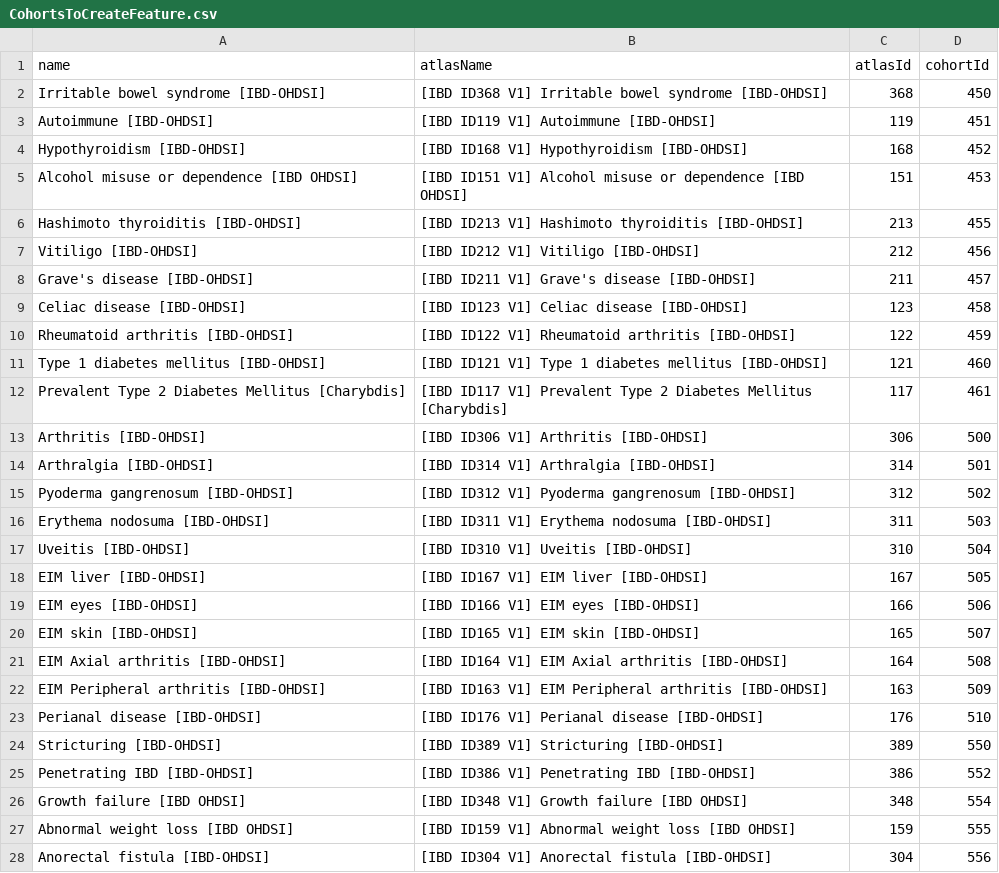
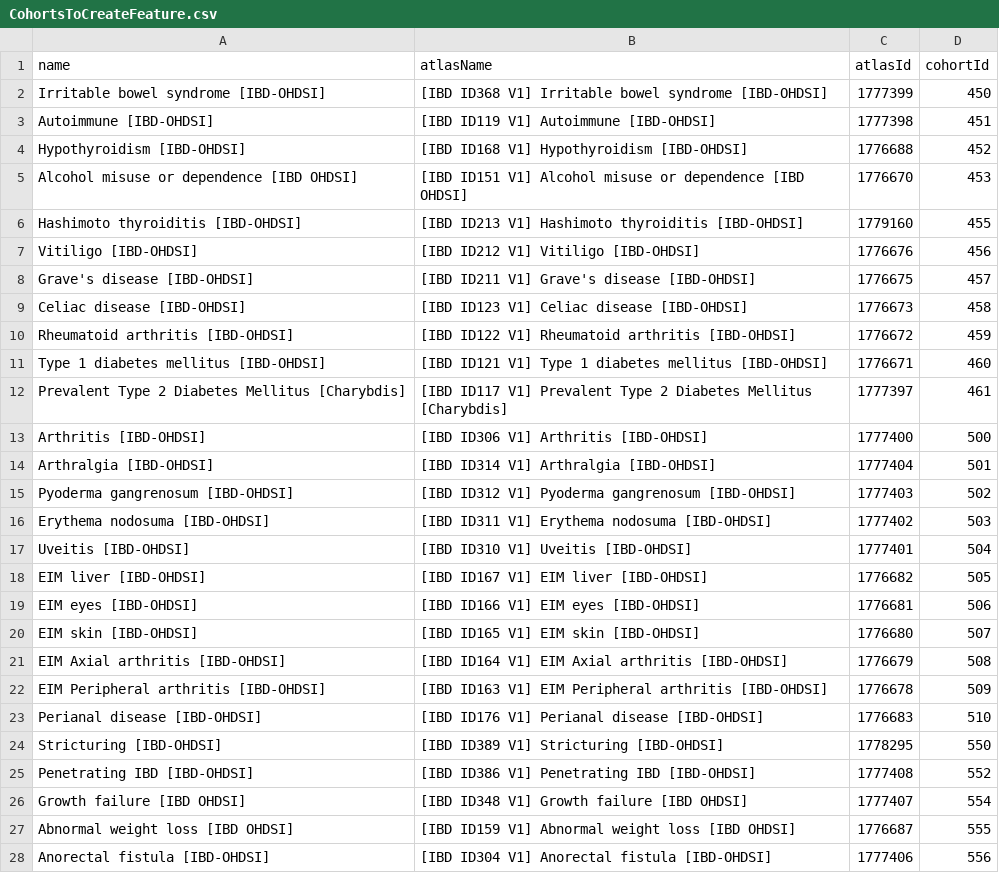
Before and after one commit to ohdsi-studies/IbdCharacterization, a CSV file: inst/settings/CohortsToCreateFeature.csv, drawn as a sheet; only a part is shown; the diff covers the shown part only.

Commit message:
Added few features to protocol; fixed atlas IDs to match atlas-demo

```diff
--- a/inst/settings/CohortsToCreateFeature.csv
+++ b/inst/settings/CohortsToCreateFeature.csv
@@ -1,28 +1,28 @@
 name,atlasName,atlasId,cohortId
-Irritable bowel syndrome [IBD-OHDSI],[IBD ID368 V1] Irritable bowel syndrome [IBD-OHDSI],368,450
-Autoimmune [IBD-OHDSI],[IBD ID119 V1] Autoimmune [IBD-OHDSI],119,451
-Hypothyroidism [IBD-OHDSI],[IBD ID168 V1] Hypothyroidism [IBD-OHDSI],168,452
-Alcohol misuse or dependence [IBD OHDSI],[IBD ID151 V1] Alcohol misuse or dependence [IBD OHDSI],151,453
-Hashimoto thyroiditis [IBD-OHDSI],[IBD ID213 V1] Hashimoto thyroiditis [IBD-OHDSI],213,455
-Vitiligo [IBD-OHDSI],[IBD ID212 V1] Vitiligo [IBD-OHDSI],212,456
-Grave's disease [IBD-OHDSI],[IBD ID211 V1] Grave's disease [IBD-OHDSI],211,457
-Celiac disease [IBD-OHDSI],[IBD ID123 V1] Celiac disease [IBD-OHDSI],123,458
-Rheumatoid arthritis [IBD-OHDSI],[IBD ID122 V1] Rheumatoid arthritis [IBD-OHDSI],122,459
-Type 1 diabetes mellitus [IBD-OHDSI],[IBD ID121 V1] Type 1 diabetes mellitus [IBD-OHDSI],121,460
-Prevalent Type 2 Diabetes Mellitus [Charybdis],[IBD ID117 V1] Prevalent Type 2 Diabetes Mellitus [Charybdis],117,461
-Arthritis [IBD-OHDSI],[IBD ID306 V1] Arthritis [IBD-OHDSI],306,500
-Arthralgia [IBD-OHDSI],[IBD ID314 V1] Arthralgia [IBD-OHDSI],314,501
-Pyoderma gangrenosum [IBD-OHDSI],[IBD ID312 V1] Pyoderma gangrenosum [IBD-OHDSI],312,502
-Erythema nodosuma [IBD-OHDSI],[IBD ID311 V1] Erythema nodosuma [IBD-OHDSI],311,503
-Uveitis [IBD-OHDSI],[IBD ID310 V1] Uveitis [IBD-OHDSI],310,504
-EIM liver [IBD-OHDSI],[IBD ID167 V1] EIM liver [IBD-OHDSI],167,505
-EIM eyes [IBD-OHDSI],[IBD ID166 V1] EIM eyes [IBD-OHDSI],166,506
-EIM skin [IBD-OHDSI],[IBD ID165 V1] EIM skin [IBD-OHDSI],165,507
-EIM Axial arthritis [IBD-OHDSI],[IBD ID164 V1] EIM Axial arthritis [IBD-OHDSI],164,508
-EIM Peripheral arthritis [IBD-OHDSI],[IBD ID163 V1] EIM Peripheral arthritis [IBD-OHDSI],163,509
-Perianal disease [IBD-OHDSI],[IBD ID176 V1] Perianal disease [IBD-OHDSI],176,510
-Stricturing [IBD-OHDSI],[IBD ID389 V1] Stricturing [IBD-OHDSI],389,550
-Penetrating IBD [IBD-OHDSI],[IBD ID386 V1] Penetrating IBD [IBD-OHDSI],386,552
-Growth failure [IBD OHDSI],[IBD ID348 V1] Growth failure [IBD OHDSI],348,554
-Abnormal weight loss [IBD OHDSI],[IBD ID159 V1] Abnormal weight loss [IBD OHDSI],159,555
-Anorectal fistula [IBD-OHDSI],[IBD ID304 V1] Anorectal fistula [IBD-OHDSI],304,556
+Irritable bowel syndrome [IBD-OHDSI],[IBD ID368 V1] Irritable bowel syndrome [IBD-OHDSI],1777399,450
+Autoimmune [IBD-OHDSI],[IBD ID119 V1] Autoimmune [IBD-OHDSI],1777398,451
+Hypothyroidism [IBD-OHDSI],[IBD ID168 V1] Hypothyroidism [IBD-OHDSI],1776688,452
+Alcohol misuse or dependence [IBD OHDSI],[IBD ID151 V1] Alcohol misuse or dependence [IBD OHDSI],1776670,453
+Hashimoto thyroiditis [IBD-OHDSI],[IBD ID213 V1] Hashimoto thyroiditis [IBD-OHDSI],1779160,455
+Vitiligo [IBD-OHDSI],[IBD ID212 V1] Vitiligo [IBD-OHDSI],1776676,456
+Grave's disease [IBD-OHDSI],[IBD ID211 V1] Grave's disease [IBD-OHDSI],1776675,457
+Celiac disease [IBD-OHDSI],[IBD ID123 V1] Celiac disease [IBD-OHDSI],1776673,458
+Rheumatoid arthritis [IBD-OHDSI],[IBD ID122 V1] Rheumatoid arthritis [IBD-OHDSI],1776672,459
+Type 1 diabetes mellitus [IBD-OHDSI],[IBD ID121 V1] Type 1 diabetes mellitus [IBD-OHDSI],1776671,460
+Prevalent Type 2 Diabetes Mellitus [Charybdis],[IBD ID117 V1] Prevalent Type 2 Diabetes Mellitus [Charybdis],1777397,461
+Arthritis [IBD-OHDSI],[IBD ID306 V1] Arthritis [IBD-OHDSI],1777400,500
+Arthralgia [IBD-OHDSI],[IBD ID314 V1] Arthralgia [IBD-OHDSI],1777404,501
+Pyoderma gangrenosum [IBD-OHDSI],[IBD ID312 V1] Pyoderma gangrenosum [IBD-OHDSI],1777403,502
+Erythema nodosuma [IBD-OHDSI],[IBD ID311 V1] Erythema nodosuma [IBD-OHDSI],1777402,503
+Uveitis [IBD-OHDSI],[IBD ID310 V1] Uveitis [IBD-OHDSI],1777401,504
+EIM liver [IBD-OHDSI],[IBD ID167 V1] EIM liver [IBD-OHDSI],1776682,505
+EIM eyes [IBD-OHDSI],[IBD ID166 V1] EIM eyes [IBD-OHDSI],1776681,506
+EIM skin [IBD-OHDSI],[IBD ID165 V1] EIM skin [IBD-OHDSI],1776680,507
+EIM Axial arthritis [IBD-OHDSI],[IBD ID164 V1] EIM Axial arthritis [IBD-OHDSI],1776679,508
+EIM Peripheral arthritis [IBD-OHDSI],[IBD ID163 V1] EIM Peripheral arthritis [IBD-OHDSI],1776678,509
+Perianal disease [IBD-OHDSI],[IBD ID176 V1] Perianal disease [IBD-OHDSI],1776683,510
+Stricturing [IBD-OHDSI],[IBD ID389 V1] Stricturing [IBD-OHDSI],1778295,550
+Penetrating IBD [IBD-OHDSI],[IBD ID386 V1] Penetrating IBD [IBD-OHDSI],1777408,552
+Growth failure [IBD OHDSI],[IBD ID348 V1] Growth failure [IBD OHDSI],1777407,554
+Abnormal weight loss [IBD OHDSI],[IBD ID159 V1] Abnormal weight loss [IBD OHDSI],1776687,555
+Anorectal fistula [IBD-OHDSI],[IBD ID304 V1] Anorectal fistula [IBD-OHDSI],1777406,556
```
Also changed, not shown: 80 edited cells elsewhere in this file, inst/settings/CohortsToCreateIBD.csv, inst/settings/CohortsToCreateStrata.csv, 18 other files.
